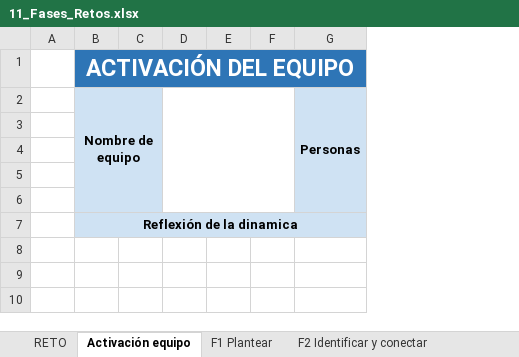
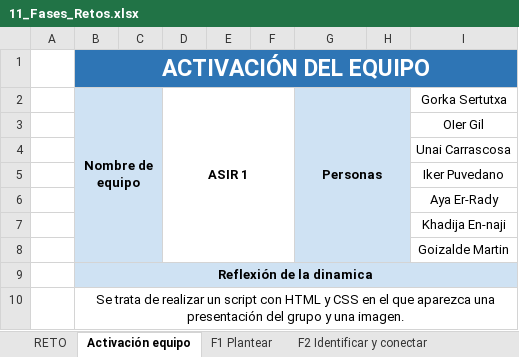
Before and after one commit to almiasir99-droid/contrato, an Excel workbook: 11_Fases_Retos.xlsx, sheet Activación equipo, drawn as a sheet; values as stored, in another font and other column widths than the file's, no borders; charts and pictures not drawn; removed rows and columns are numbered as before the commit, all else as after; the diff names each change by its address in the sheet, - before the commit and + after, or states it on an @@ line.

```diff
--- a/11_Fases_Retos.xlsx (sheet Activación equipo)
+++ b/11_Fases_Retos.xlsx (sheet Activación equipo)
-column D, empty
+column D (ASIR 1), empty
+column H, empty
+column I (Gorka Sertutxa), rows 3-6: OIer Gil | Unai Carrascosa | Iker Puvedano | Aya Er-Rady
-C1 fill: #2E75B6
+C1 fill: none
-E1:G1 fill: #2E75B6
+E1:G1 fill: none
-C2 fill: #CFE2F3
+C2 fill: none
-B3:C6 fill: #CFE2F3
+B3:C6 fill: none
-G3:G6 fill: #CFE2F3
+G3:G6 fill: none
+row 7:  |  |  |  |  |  |  |  | Khadija En-naji
+row 8:  |  |  |  |  |  |  |  | Goizalde Martin
-C9 fill: #CFE2F3
+C9 fill: none
-E9:G9 fill: #CFE2F3
+E9:G9 fill: none
+row 10:  | Se trata de realizar un script con HTML y CSS en el que aparezca una presentación del grupo y una imagen.
```
Also changed, not shown: sheet F4 Obtener y organizar inform, sheet F3 Parámetros, sheet F2 Identificar y conectar, sheet F5 Generar alternativas, sheet F1 Plantear, sheet F11 Reflexionar y evaluar, 3 more sheets, other sheet tabs, charts or pictures.
